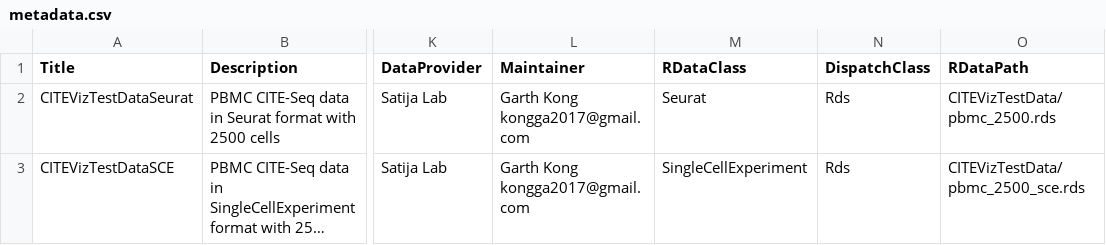
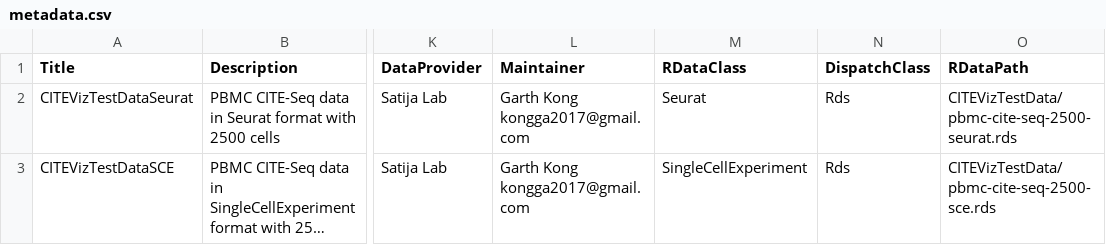
Before and after one commit to maxsonBraunLab/CITEVizTestData, a CSV file: inst/extdata/metadata.csv, drawn as a sheet; only a part is shown, gaps mark what is left out; long unchanged cells end in …; the diff names each change by its address in the sheet, - before the commit and + after, or states it on an @@ line.

Commit message:
update CITEVizTestData with correct files

```diff
--- a/inst/extdata/metadata.csv
+++ b/inst/extdata/metadata.csv
-O2 (RDataPath): CITEVizTestData/pbmc_2500.rds
+O2 (RDataPath): CITEVizTestData/pbmc-cite-seq-2500-seurat.rds
-O3 (RDataPath): CITEVizTestData/pbmc_2500_sce.rds
+O3 (RDataPath): CITEVizTestData/pbmc-cite-seq-2500-sce.rds
```
Also changed, not shown: 3 other files.
